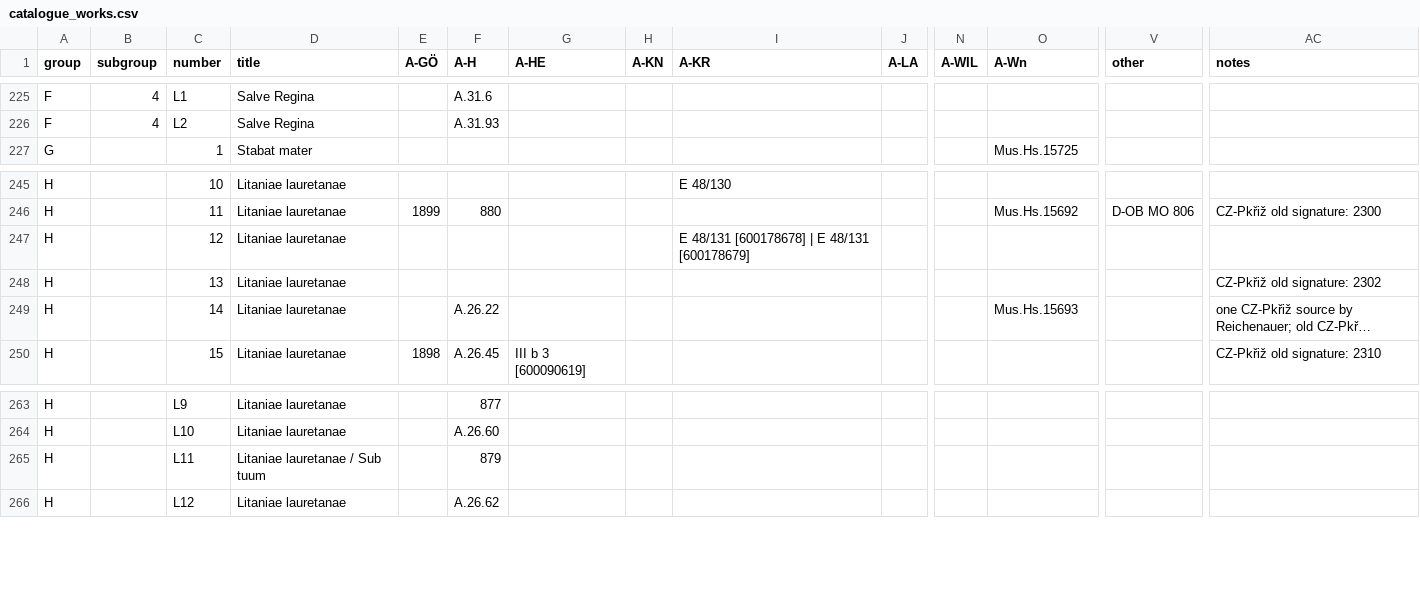
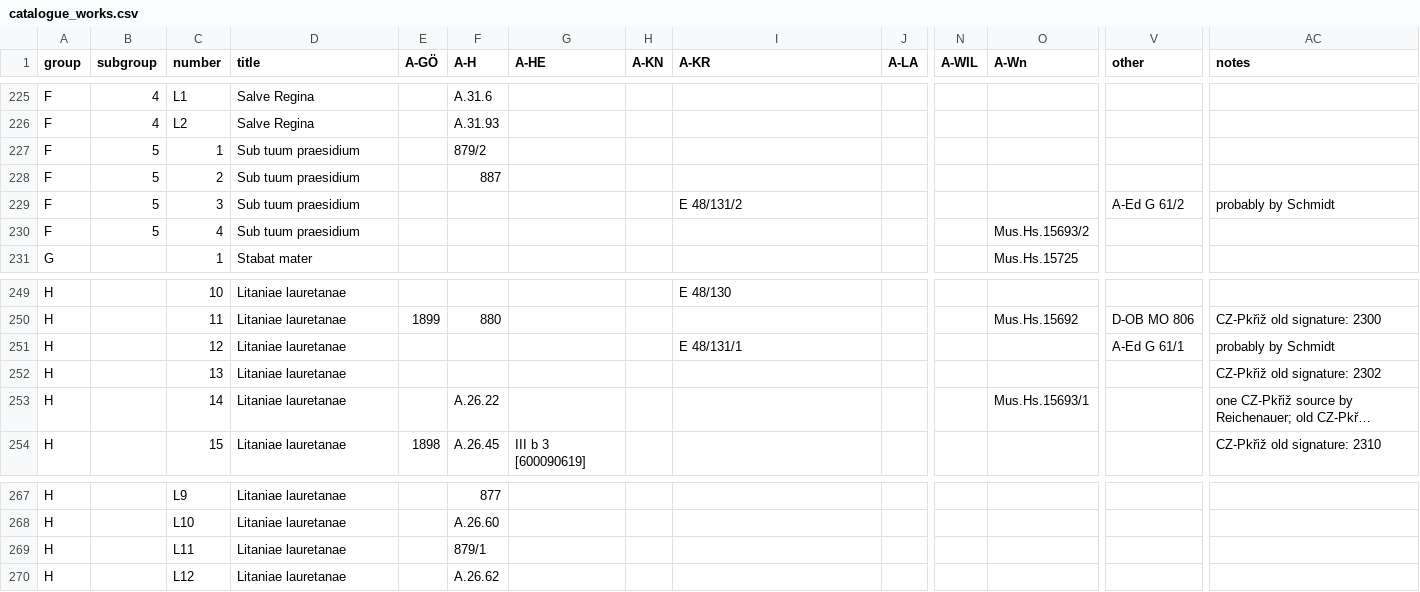
Before and after one commit to edition-esser-skala/tuma-catalogue-of-works, a CSV file: data/catalogue_works.csv, drawn as a sheet; only a part is shown, gaps mark what is left out; long unchanged cells end in …; addresses are those after the commit; rows hold the shown columns only; the diff names each change by its address in the sheet, - before the commit and + after, or states it on an @@ line.

```diff
--- a/data/catalogue_works.csv
+++ b/data/catalogue_works.csv
+row 227: F | 5 | 1 | Sub tuum praesidium |  | 879/2
+row 228: F | 5 | 2 | Sub tuum praesidium |  | 887
+row 229: F | 5 | 3 | Sub tuum praesidium |  |  |  |  | E 48/131/2 |  |  |  | A-Ed G 61/2 | probably by Schmidt
+row 230: F | 5 | 4 | Sub tuum praesidium |  |  |  |  |  |  |  | Mus.Hs.15693/2
-I251 (A-KR): E 48/131 [600178678] | E 48/131 [600178679]
+I251 (A-KR): E 48/131/1
-V251 (other): (empty)
+V251 (other): A-Ed G 61/1
-AC251 (notes): (empty)
+AC251 (notes): probably by Schmidt
-O253 (A-Wn): Mus.Hs.15693
+O253 (A-Wn): Mus.Hs.15693/1
-D269 (title): Litaniae lauretanae / Sub tuum
+D269 (title): Litaniae lauretanae
-F269 (A-H): 879
+F269 (A-H): 879/1
```
Also changed, not shown: data/catalogue_overview.csv, data/works_in_rism.csv, 3 other files.
